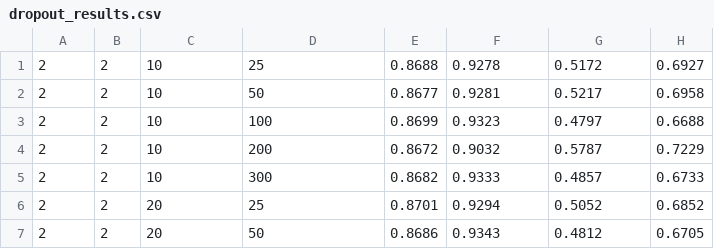
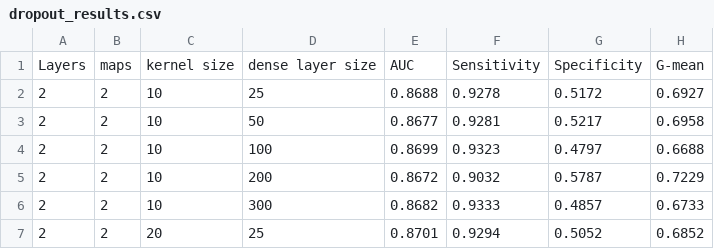
Before and after one commit to samuelli97/cancer_survivability, a CSV file: deep_learning_results/convnets/dropout_results.csv, drawn as a sheet; only a part is shown; the shorter side is filled out with more unchanged rows.

```diff
--- a/deep_learning_results/convnets/dropout_results.csv
+++ b/deep_learning_results/convnets/dropout_results.csv
@@ -1 +1,2 @@
+Layers, maps, kernel size, dense layer size, AUC, Sensitivity, Specificity, G-mean
 2,2,10,25,0.8688,0.9278,0.5172,0.6927
```
Also changed, not shown: deep_learning_results/convnets/conv_results.csv, deep_learning_results/convnets/leaky_relu.csv.
